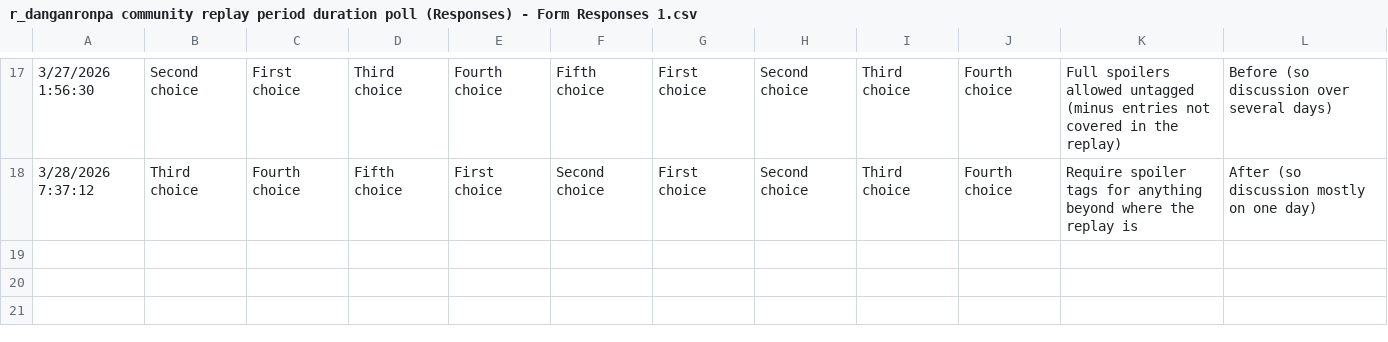
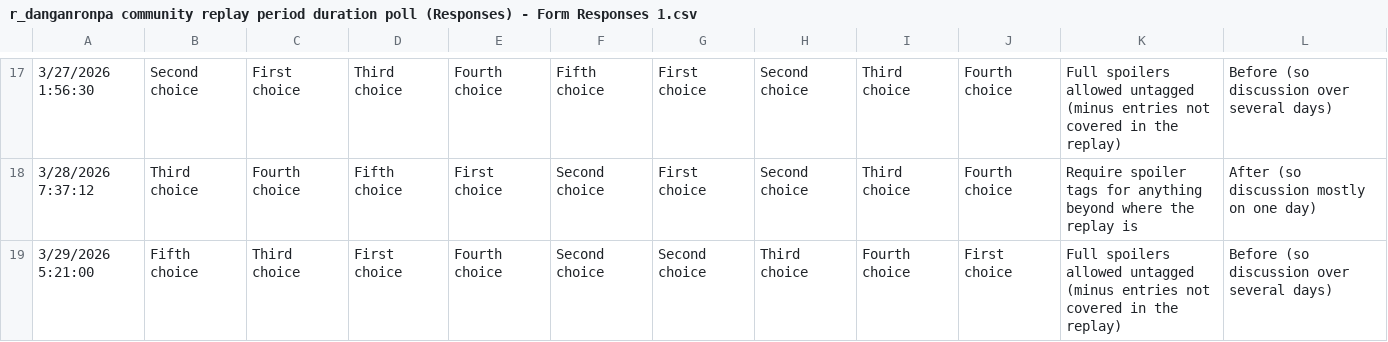
Before and after one commit to Orange-Production-Plant/ranked-choice-voting, a CSV file: input_files/r_danganronpa community replay period duration poll (Responses) - Form Responses 1.csv, drawn as a sheet; only a part is shown, gaps mark what is left out; the diff names each change by its address in the sheet, - before the commit and + after, or states it on an @@ line.

Commit message:
added condorcet and new data

```diff
--- a/input_files/r_danganronpa community replay period duration poll (Responses) - Form Responses 1.csv
+++ b/input_files/r_danganronpa community replay period duration poll (Responses) - Form Responses 1.csv
+row 19: 3/29/2026 5:21:00 | Fifth choice | Third choice | First choice | Fourth choice | Second choice | Second choice | Third choice | Fourth choice | First choice | Full spoilers allowed untagged (minus entries not covered in the replay) | Before (so discussion over several days)
```
Also changed, not shown: input_files/replay_duration.csv, 3 other files.
